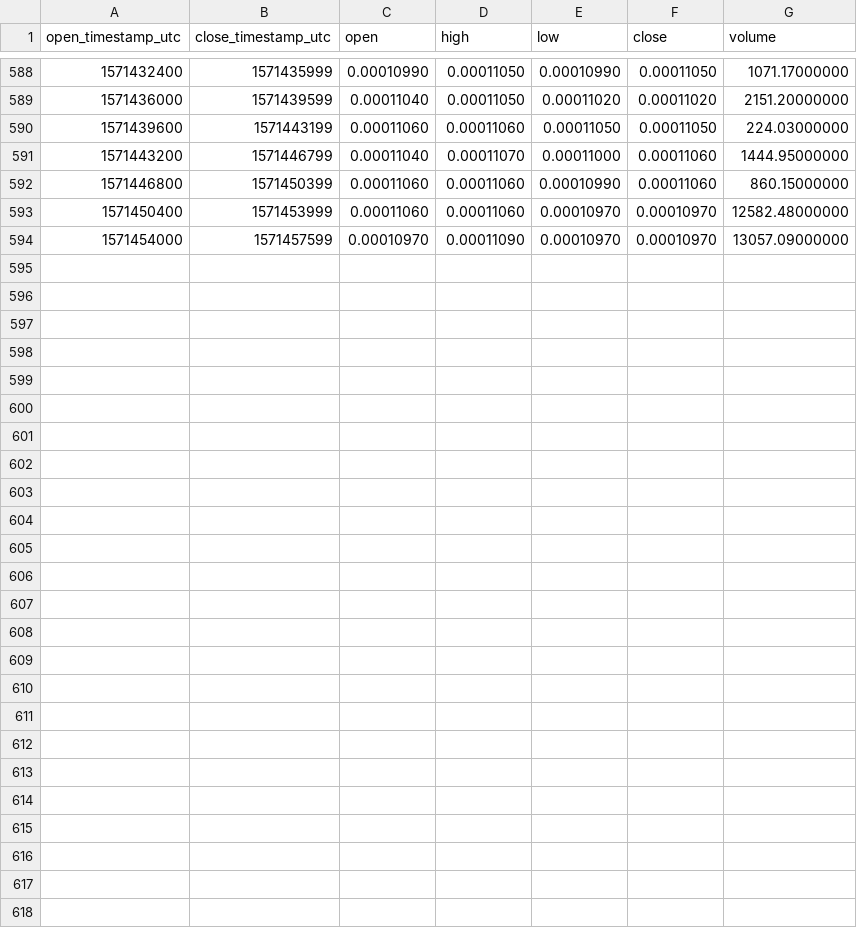
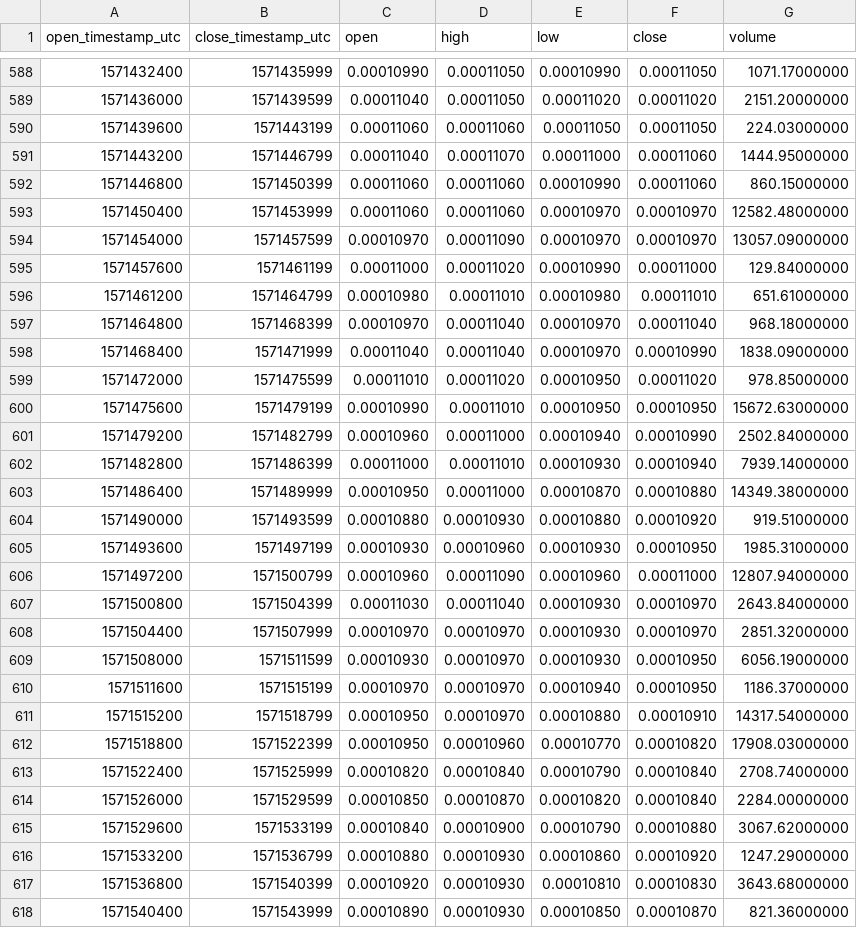
Before and after one commit to cryptobigbro/binance-XTZBTC, a CSV file: binance-XTZBTC-1h.csv, drawn as a sheet; only a part is shown, gaps mark what is left out.

Commit message:
Update OHLCV data.

```diff
--- a/binance-XTZBTC-1h.csv
+++ b/binance-XTZBTC-1h.csv
@@ -594 +594,25 @@ open_timestamp_utc,close_timestamp_utc,open,high,low,close,volume
 1571454000,1571457599,0.00010970,0.00011090,0.00010970,0.00010970,13057.09000000
+1571457600,1571461199,0.00011000,0.00011020,0.00010990,0.00011000,129.84000000
+1571461200,1571464799,0.00010980,0.00011010,0.00010980,0.00011010,651.61000000
+1571464800,1571468399,0.00010970,0.00011040,0.00010970,0.00011040,968.18000000
+1571468400,1571471999,0.00011040,0.00011040,0.00010970,0.00010990,1838.09000000
+1571472000,1571475599,0.00011010,0.00011020,0.00010950,0.00011020,978.85000000
+1571475600,1571479199,0.00010990,0.00011010,0.00010950,0.00010950,15672.63000000
+1571479200,1571482799,0.00010960,0.00011000,0.00010940,0.00010990,2502.84000000
+1571482800,1571486399,0.00011000,0.00011010,0.00010930,0.00010940,7939.14000000
+1571486400,1571489999,0.00010950,0.00011000,0.00010870,0.00010880,14349.38000000
+1571490000,1571493599,0.00010880,0.00010930,0.00010880,0.00010920,919.51000000
+1571493600,1571497199,0.00010930,0.00010960,0.00010930,0.00010950,1985.31000000
+1571497200,1571500799,0.00010960,0.00011090,0.00010960,0.00011000,12807.94000000
+1571500800,1571504399,0.00011030,0.00011040,0.00010930,0.00010970,2643.84000000
+1571504400,1571507999,0.00010970,0.00010970,0.00010930,0.00010970,2851.32000000
+1571508000,1571511599,0.00010930,0.00010970,0.00010930,0.00010950,6056.19000000
+1571511600,1571515199,0.00010970,0.00010970,0.00010940,0.00010950,1186.37000000
+1571515200,1571518799,0.00010950,0.00010970,0.00010880,0.00010910,14317.54000000
+1571518800,1571522399,0.00010950,0.00010960,0.00010770,0.00010820,17908.03000000
+1571522400,1571525999,0.00010820,0.00010840,0.00010790,0.00010840,2708.74000000
+1571526000,1571529599,0.00010850,0.00010870,0.00010820,0.00010840,2284.00000000
+1571529600,1571533199,0.00010840,0.00010900,0.00010790,0.00010880,3067.62000000
+1571533200,1571536799,0.00010880,0.00010930,0.00010860,0.00010920,1247.29000000
+1571536800,1571540399,0.00010920,0.00010930,0.00010810,0.00010830,3643.68000000
+1571540400,1571543999,0.00010890,0.00010930,0.00010850,0.00010870,821.36000000
```
Also changed, not shown: binance-XTZBTC-1d.csv, 1 other file.
